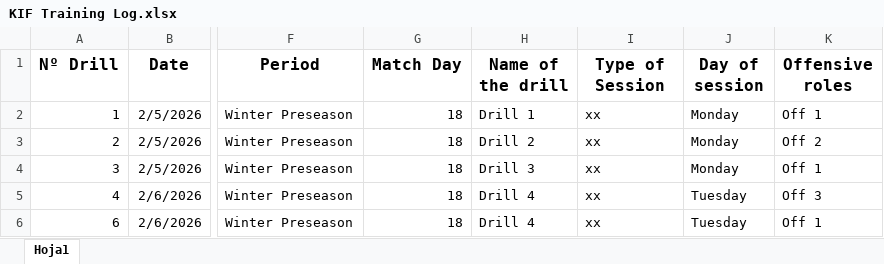
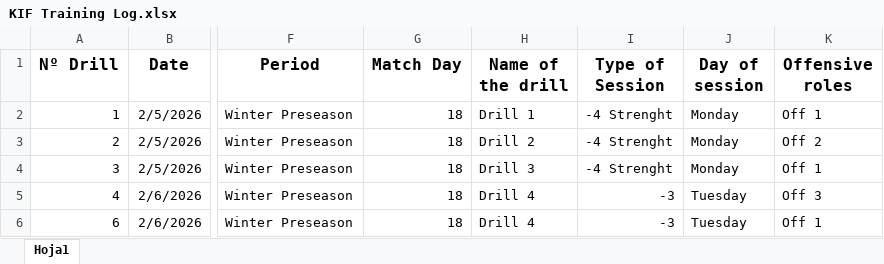
Before and after one commit to BG-Kolding/Kolding-Data, an Excel workbook: KIF Training Log.xlsx, sheet Hoja1, drawn as a sheet; only a part is shown, gaps mark what is left out; values as stored, in another font and other column widths than the file's, no borders; the diff names each change by its address in the sheet, - before the commit and + after, or states it on an @@ line.

Commit message:
Update KIF Training Log.xlsx

```diff
--- a/KIF Training Log.xlsx (sheet Hoja1)
+++ b/KIF Training Log.xlsx (sheet Hoja1)
-I2:I4 (Type of Session): xx
+I2:I4 (Type of Session): -4 Strenght
-I5:I6 (Type of Session): xx
+I5:I6 (Type of Session): -3
```
